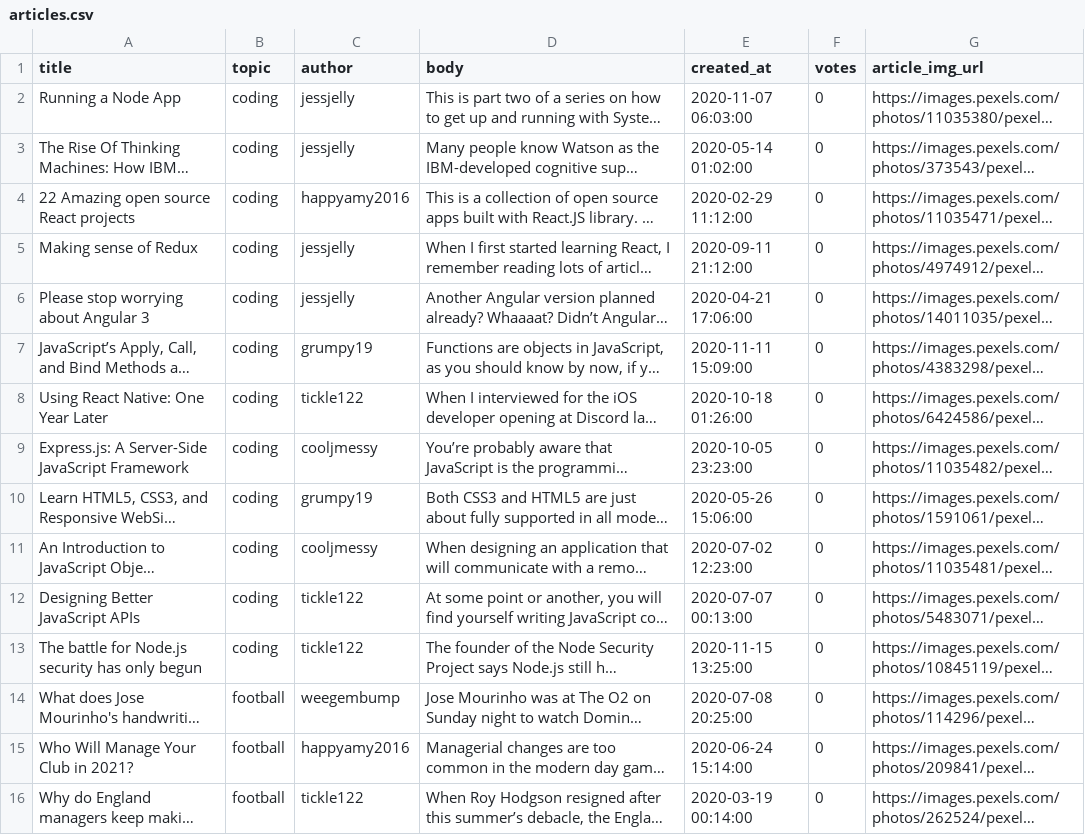
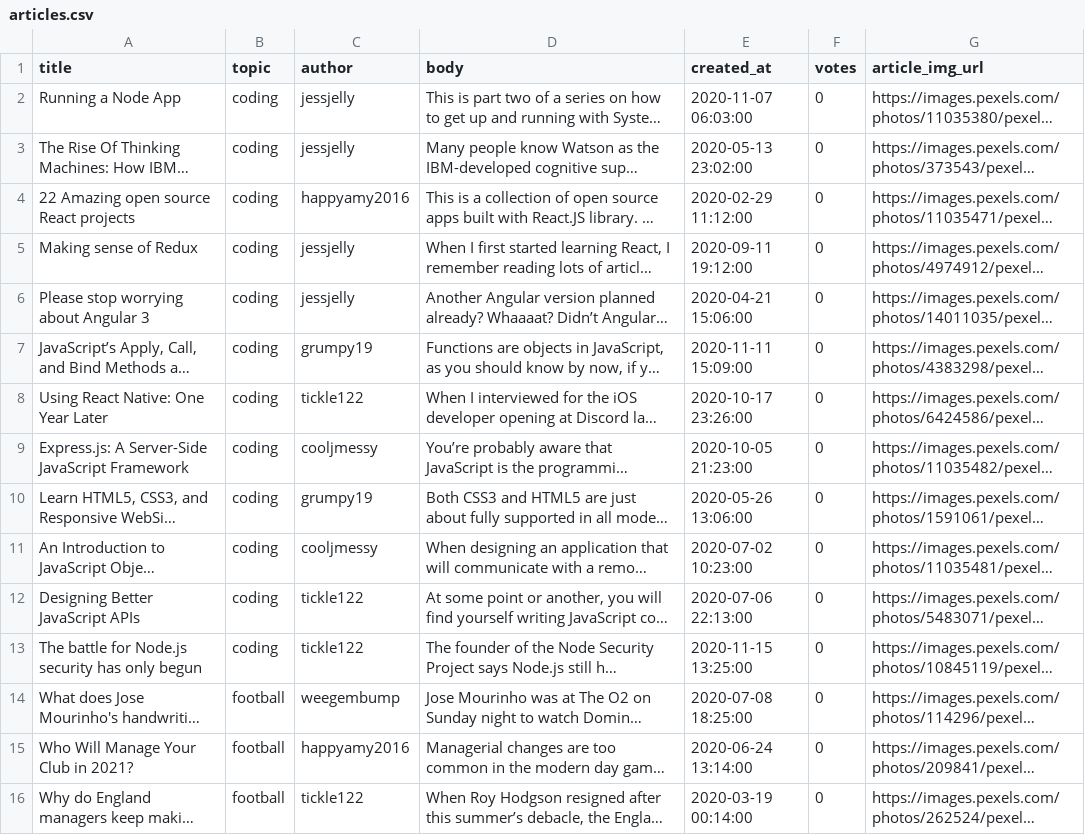
Before and after one commit to Jord000/news-app-supabase, a CSV file: articles.csv, drawn as a sheet; only a part is shown; long unchanged cells end in …; the diff covers the shown part only; the diff names each change by its address in the sheet, - before the commit and + after, or states it on an @@ line.

Commit message:
convert comment data

```diff
--- a/articles.csv
+++ b/articles.csv
-E3 (created_at): 2020-05-14 01:02:00
+E3 (created_at): 2020-05-13 23:02:00
-E5 (created_at): 2020-09-11 21:12:00
+E5 (created_at): 2020-09-11 19:12:00
-E6 (created_at): 2020-04-21 17:06:00
+E6 (created_at): 2020-04-21 15:06:00
-E8 (created_at): 2020-10-18 01:26:00
+E8 (created_at): 2020-10-17 23:26:00
-E9 (created_at): 2020-10-05 23:23:00
+E9 (created_at): 2020-10-05 21:23:00
-E10 (created_at): 2020-05-26 15:06:00
+E10 (created_at): 2020-05-26 13:06:00
-E11 (created_at): 2020-07-02 12:23:00
+E11 (created_at): 2020-07-02 10:23:00
-E12 (created_at): 2020-07-07 00:13:00
+E12 (created_at): 2020-07-06 22:13:00
-E14 (created_at): 2020-07-08 20:25:00
+E14 (created_at): 2020-07-08 18:25:00
-E15 (created_at): 2020-06-24 15:14:00
+E15 (created_at): 2020-06-24 13:14:00
```
Also changed, not shown: 10 edited cells elsewhere in this file, 3 other files.
